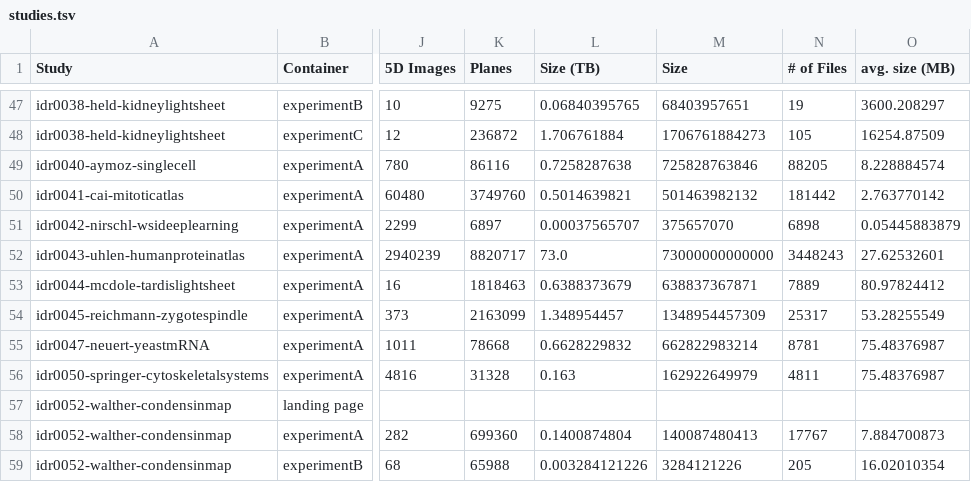
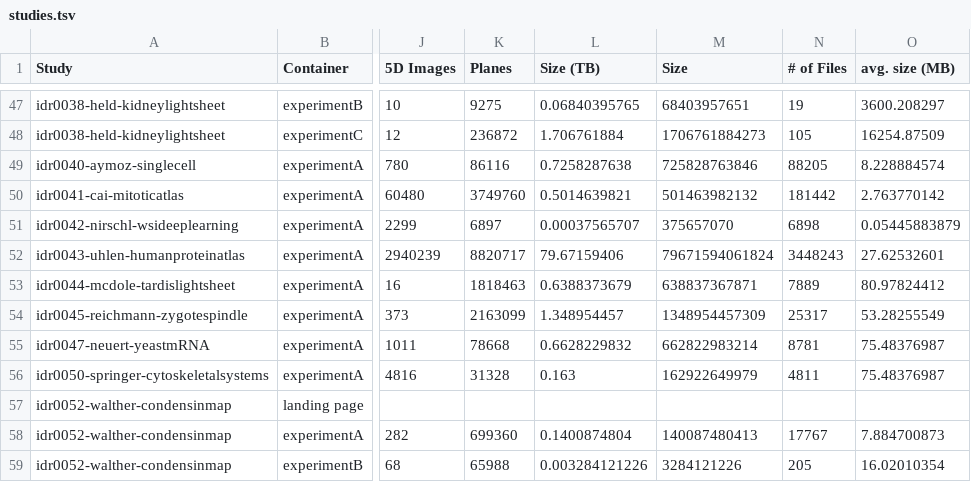
Before and after one commit to IDR/idr.openmicroscopy.org, a TSV file: _data/studies.tsv, drawn as a sheet; only a part is shown, gaps mark what is left out; the diff names each change by its address in the sheet, - before the commit and + after, or states it on an @@ line.

```diff
--- a/_data/studies.tsv
+++ b/_data/studies.tsv
-L52 (Size (TB)): 73.0
+L52 (Size (TB)): 79.67159406
-M52 (Size): 73000000000000
+M52 (Size): 79671594061824
```
Also changed, not shown: _data/releases.tsv.
